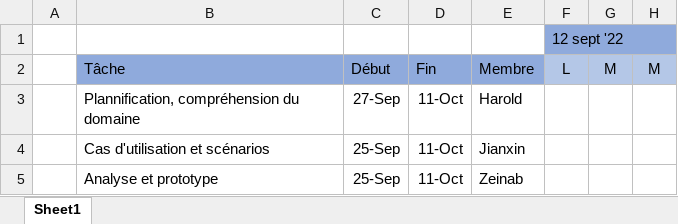
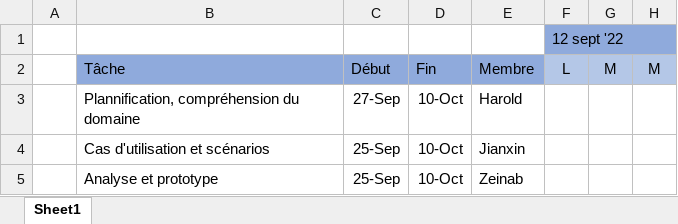
Before and after one commit to jianxyou/2255_devoir, an Excel workbook: gantt_DM1.xlsx, sheet Sheet1, drawn as a sheet; only a part is shown; values as stored, in another font and other column widths than the file's, no borders; the diff names each change by its address in the sheet, - before the commit and + after, or states it on an @@ line.

Commit message:
Add files via upload

```diff
--- a/gantt_DM1.xlsx (sheet Sheet1)
+++ b/gantt_DM1.xlsx (sheet Sheet1)
-D3:D5: 11-Oct
+D3:D5: 10-Oct
```
